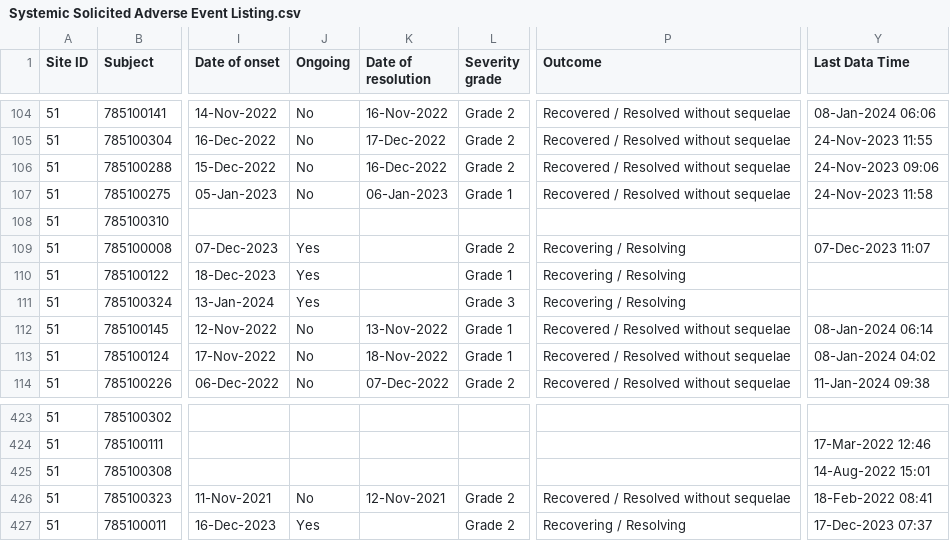
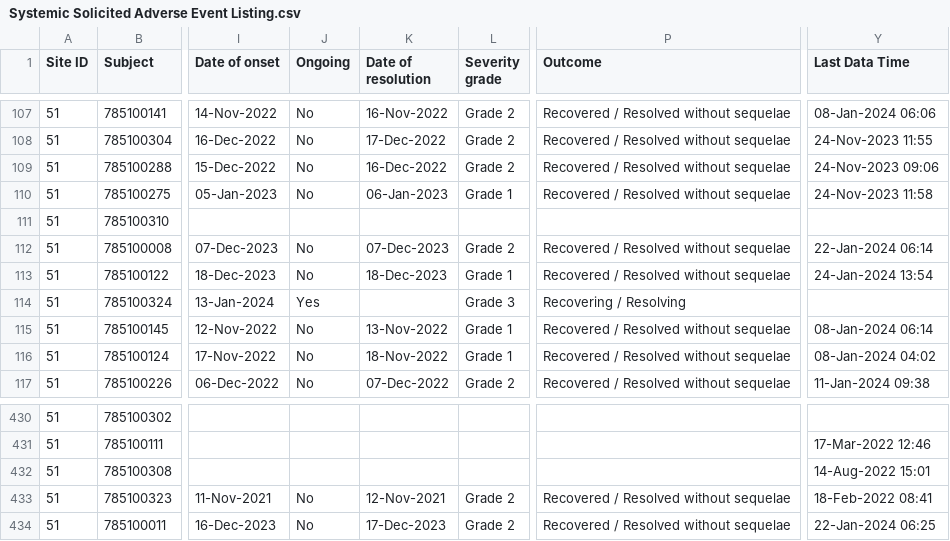
Before and after one commit to KEMRI-WellcomeTrust/vac078, a CSV file: study data/Systemic Solicited Adverse Event Listing.csv, drawn as a sheet; only a part is shown, gaps mark what is left out; addresses are those after the commit; the diff covers the shown part only; the diff names each change by its address in the sheet, - before the commit and + after, or states it on an @@ line.

```diff
--- a/study data/Systemic Solicited Adverse Event Listing.csv
+++ b/study data/Systemic Solicited Adverse Event Listing.csv
-J112:J113 (Ongoing): Yes
+J112:J113 (Ongoing): No
-K112 (Date of resolution): (empty)
+K112 (Date of resolution): 07-Dec-2023
-P112:P113 (Outcome): Recovering / Resolving
+P112:P113 (Outcome): Recovered / Resolved without sequelae
-Y112 (Last Data Time): 07-Dec-2023 11:07
+Y112 (Last Data Time): 22-Jan-2024 06:14
-K113 (Date of resolution): (empty)
+K113 (Date of resolution): 18-Dec-2023
-Y113 (Last Data Time): (empty)
+Y113 (Last Data Time): 24-Jan-2024 13:54
-J434 (Ongoing): Yes
+J434 (Ongoing): No
-K434 (Date of resolution): (empty)
+K434 (Date of resolution): 17-Dec-2023
-P434 (Outcome): Recovering / Resolving
+P434 (Outcome): Recovered / Resolved without sequelae
-Y434 (Last Data Time): 17-Dec-2023 07:37
+Y434 (Last Data Time): 22-Jan-2024 06:25
```
Also changed, not shown: 7 added rows and 35 edited cells elsewhere in this file, study data/End Of Study Listing.csv, study data/Local Solicited Adverse Event Listing.csv, 8 other files.
